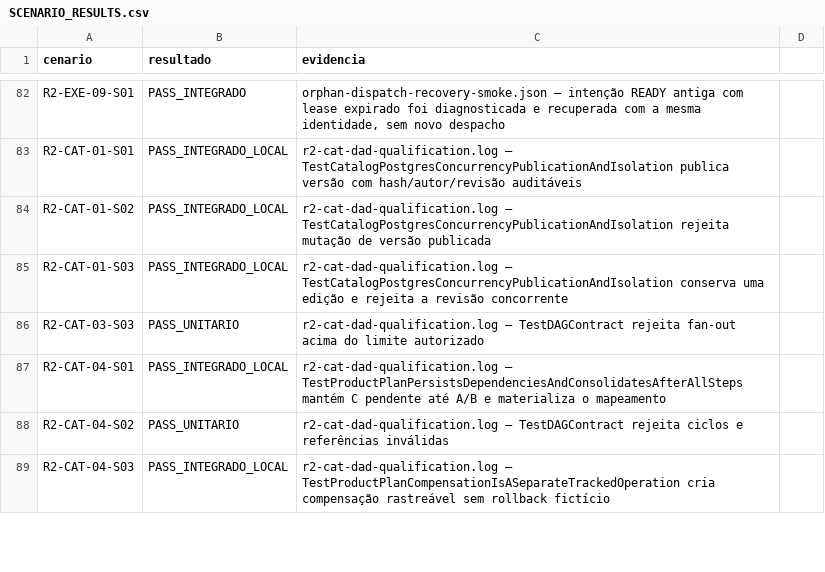
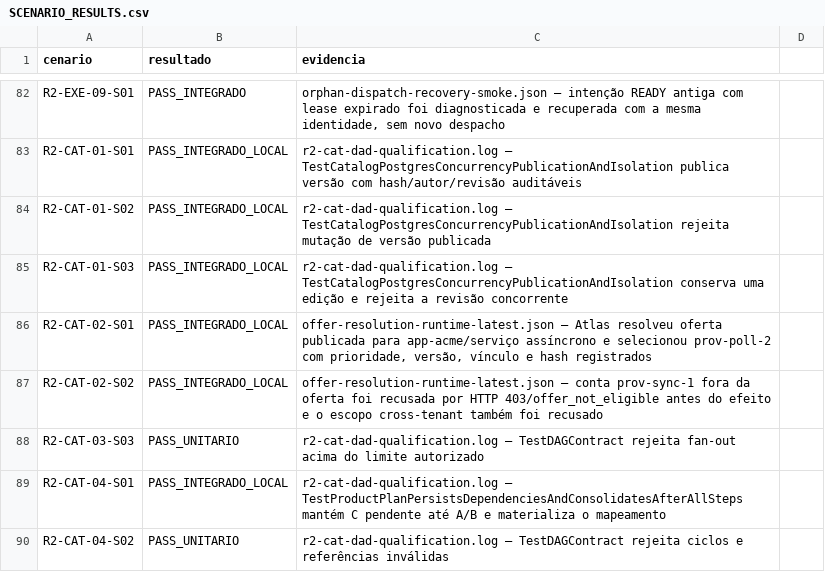
Before and after one commit to leandroclf/ai-hub, a CSV file: docs/reviews/2026-09-09-r4/implementation/SCENARIO_RESULTS.csv, drawn as a sheet; only a part is shown, gaps mark what is left out; the shorter side is filled out with more unchanged rows.

Commit message:
test(catalogo): qualifica resolução de oferta e conta
Contexto: R2-CAT-02-S01 e R2-CAT-02-S02 permaneciam sem prova HTTP contra a autoridade de catálogo.\n\nImpacto: o Atlas agora é verificado selecionando a conta elegível com prioridade, versão, vínculo e hash; conta fora da oferta e consulta cross-tenant são recusadas antes do efeito. O cenário de SLA inviável continua aberto.

```diff
--- a/docs/reviews/2026-09-09-r4/implementation/SCENARIO_RESULTS.csv
+++ b/docs/reviews/2026-09-09-r4/implementation/SCENARIO_RESULTS.csv
@@ -85,2 +85,4 @@ R2-CAT-01-S02;PASS_INTEGRADO_LOCAL;r2-cat-dad-qualification.log — TestCatalogP
 R2-CAT-01-S03;PASS_INTEGRADO_LOCAL;r2-cat-dad-qualification.log — TestCatalogPostgresConcurrencyPublicationAndIsolation conserva uma edição e rejeita a revisão concorrente
+R2-CAT-02-S01;PASS_INTEGRADO_LOCAL;offer-resolution-runtime-latest.json — Atlas resolveu oferta publicada para app-acme/serviço assíncrono e selecionou prov-poll-2 com prioridade, versão, vínculo e hash registrados
+R2-CAT-02-S02;PASS_INTEGRADO_LOCAL;offer-resolution-runtime-latest.json — conta prov-sync-1 fora da oferta foi recusada por HTTP 403/offer_not_eligible antes do efeito e o escopo cross-tenant também foi recusado
 R2-CAT-03-S03;PASS_UNITARIO;r2-cat-dad-qualification.log — TestDAGContract rejeita fan-out acima do limite autorizado
```
Also changed, not shown: docs/reviews/2026-09-09-r4/implementation/RESULT-MATRIX-732-CENARIOS.csv, 4 other files.
